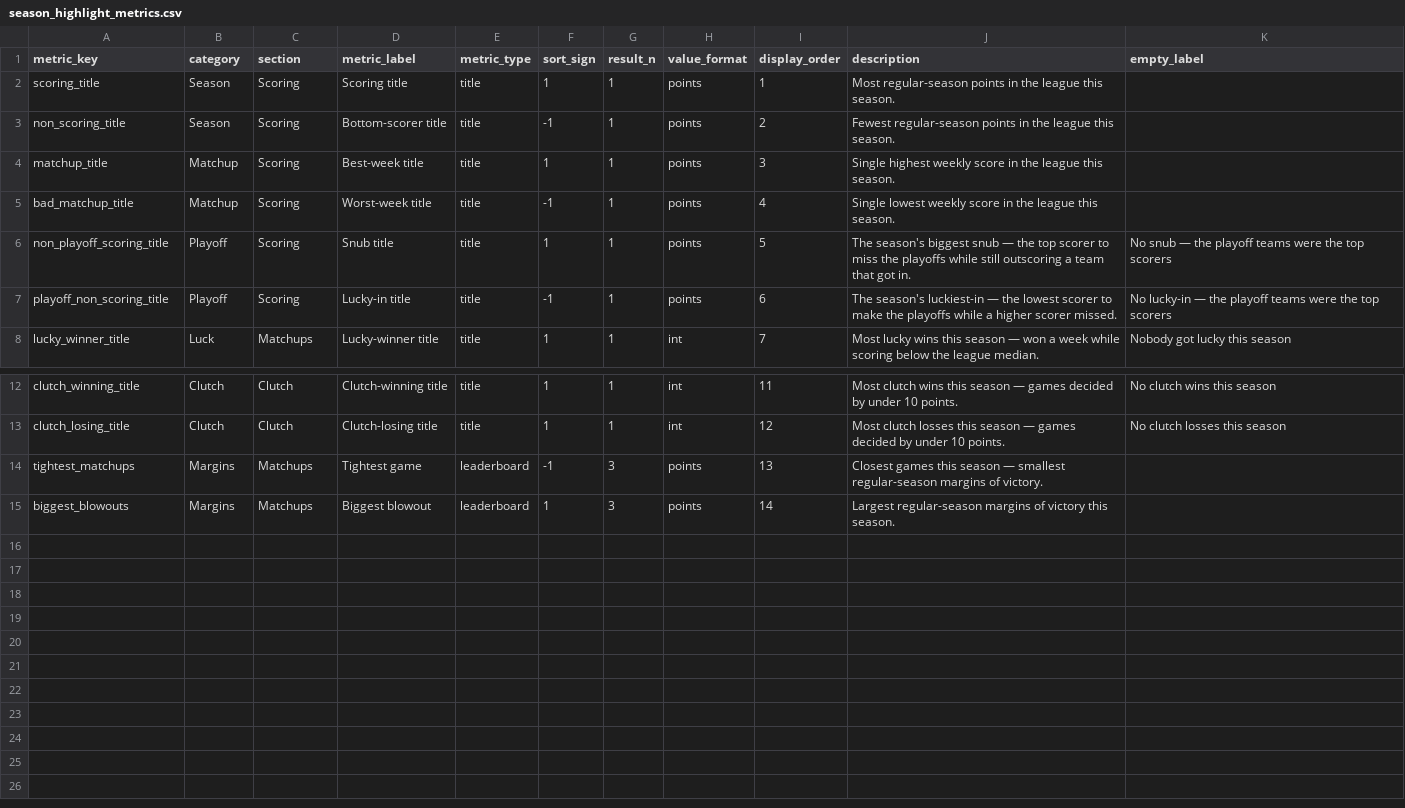
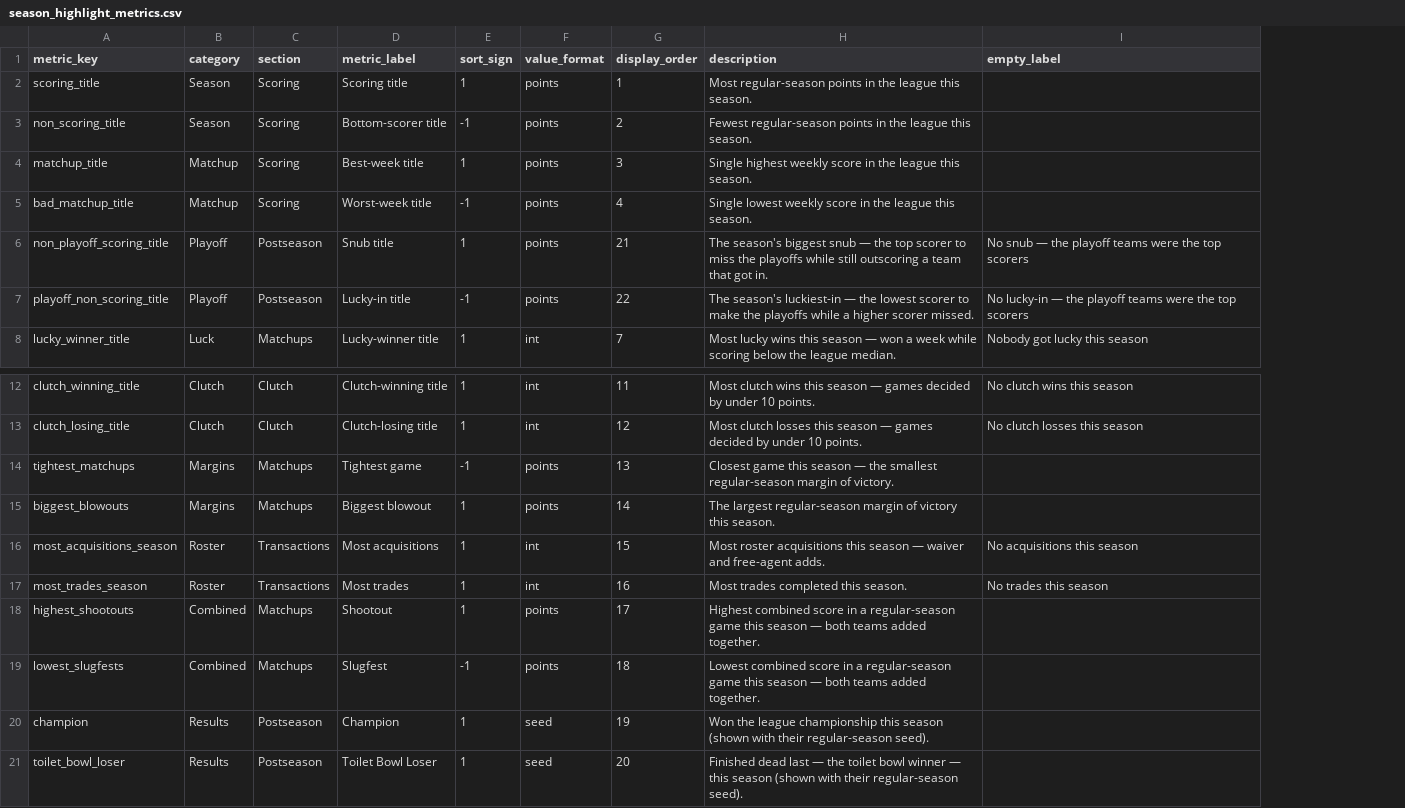
Before and after one commit to seanwieser/fantasy-footballer, a CSV file: dbt/fantasy_footballer/seeds/season_highlight_metrics.csv, drawn as a sheet; only a part is shown, gaps mark what is left out; removed rows and columns are numbered as before the commit, all else as after; the diff names each change by its address in the sheet, - before the commit and + after, or states it on an @@ line.

```diff
--- a/dbt/fantasy_footballer/seeds/season_highlight_metrics.csv
+++ b/dbt/fantasy_footballer/seeds/season_highlight_metrics.csv
-column E (metric_type), rows 2-8: all title; rows 12-15: title | title | leaderboard | leaderboard
-column G (result_n), rows 2-8: all 1; rows 12-15: 1 | 1 | 3 | 3
-C6:C7 (section): Scoring
+C6:C7 (section): Postseason
-G6 (display_order): 5
+G6 (display_order): 21
-G7 (display_order): 6
+G7 (display_order): 22
-H14 (description): Closest games this season — smallest regular-season margins of victory.
+H14 (description): Closest game this season — the smallest regular-season margin of victory.
-H15 (description): Largest regular-season margins of victory…
+H15 (description): The largest regular-season margin of victory…
+row 16: most_acquisitions_season | Roster | Transactions | Most acquisitions | 1 | int | 15 | Most roster acquisitions this season — waiver and free-agent adds. | No acquisitions this season
+row 17: most_trades_season | Roster | Transactions | Most trades | 1 | int | 16 | Most trades completed this season. | No trades this season
+row 18: highest_shootouts | Combined | Matchups | Shootout | 1 | points | 17 | Highest combined score in a regular-season game this season — both teams added together.
+row 19: lowest_slugfests | Combined | Matchups | Slugfest | -1 | points | 18 | Lowest combined score in a regular-season game this season — both teams added together.
+row 20: champion | Results | Postseason | Champion | 1 | seed | 19 | Won the league championship this season (shown with their regular-season seed).
+row 21: toilet_bowl_loser | Results | Postseason | Toilet Bowl Loser | 1 | seed | 20 | Finished dead last — the toilet bowl winner — this season (shown with their regular-season seed).
```
Also changed, not shown: dbt/fantasy_footballer/seeds/all_time_record_metrics.csv, 46 other files.
